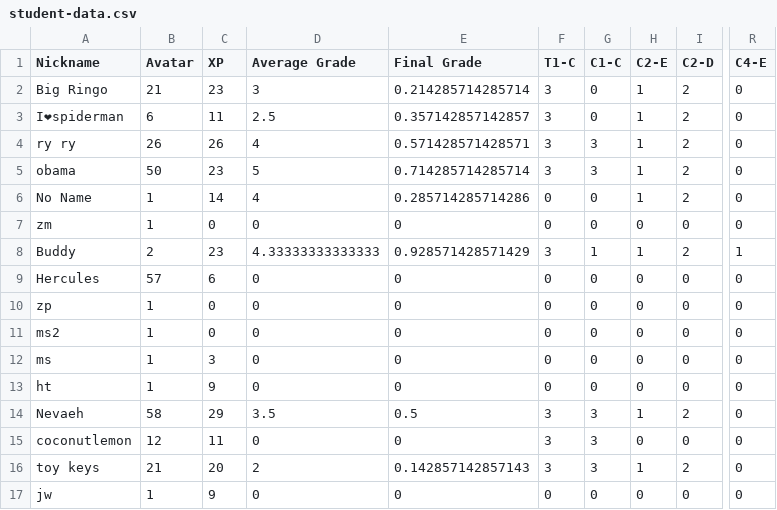
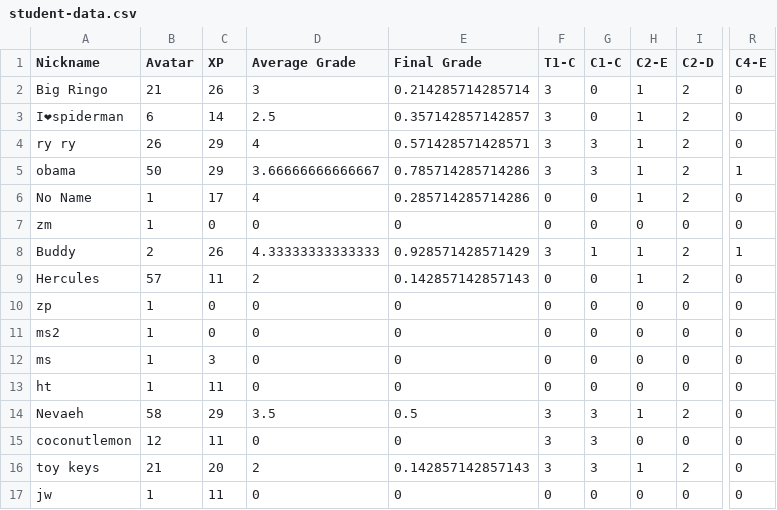
Before and after one commit to multixrulz/mr, a CSV file: 8-dt/t3/status/student-data.csv, drawn as a sheet; only a part is shown, gaps mark what is left out; the diff names each change by its address in the sheet, - before the commit and + after, or states it on an @@ line.

```diff
--- a/8-dt/t3/status/student-data.csv
+++ b/8-dt/t3/status/student-data.csv
-C2 (XP): 23
+C2 (XP): 26
-C3 (XP): 11
+C3 (XP): 14
-C4 (XP): 26
+C4 (XP): 29
-C5 (XP): 23
+C5 (XP): 29
-D5 (Average Grade): 5
+D5 (Average Grade): 3.66666666666667
-E5 (Final Grade): 0.714285714285714
+E5 (Final Grade): 0.785714285714286
-R5 (C4-E): 0
+R5 (C4-E): 1
-C6 (XP): 14
+C6 (XP): 17
-C8 (XP): 23
+C8 (XP): 26
-C9 (XP): 6
+C9 (XP): 11
-D9 (Average Grade): 0
+D9 (Average Grade): 2
-E9 (Final Grade): 0
+E9 (Final Grade): 0.142857142857143
-H9 (C2-E): 0
+H9 (C2-E): 1
-I9 (C2-D): 0
+I9 (C2-D): 2
-C13 (XP): 9
+C13 (XP): 11
-C17 (XP): 9
+C17 (XP): 11
```
Also changed, not shown: 7g-sci/phys/status/student-data.csv, 8y-sci/phys/status/student-data.csv, 3 other files.
